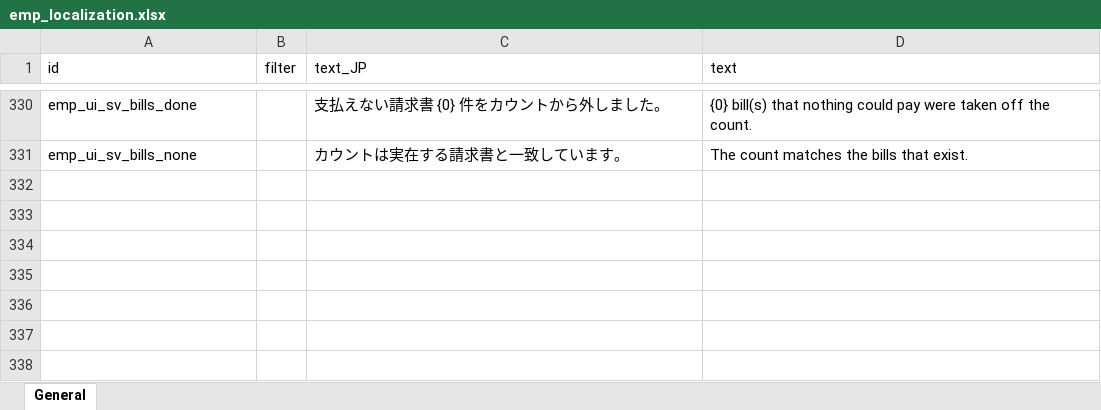
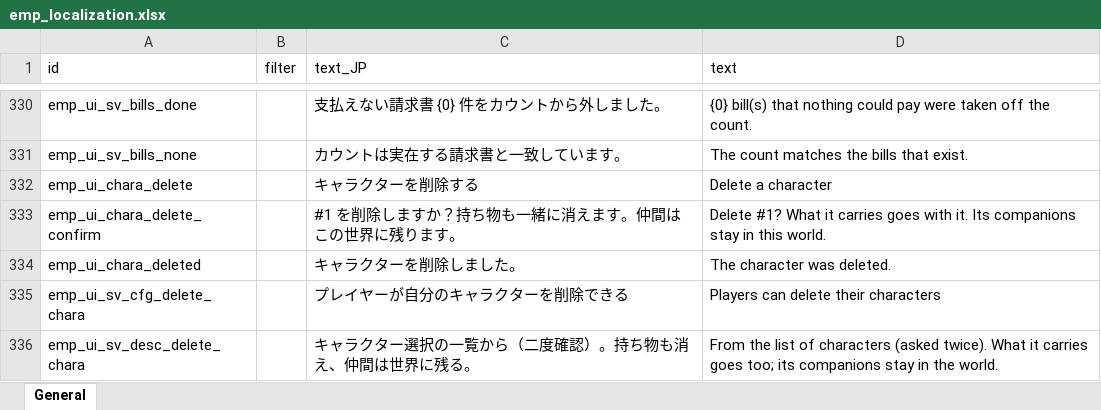
Before and after one commit to devmarcpro/elin-together, an Excel workbook: package/LangMod/EN/emp_localization.xlsx, sheet General, drawn as a sheet; only a part is shown, gaps mark what is left out; values as stored, in another font and other column widths than the file's, no borders; the diff names each change by its address in the sheet, - before the commit and + after, or states it on an @@ line.

```diff
--- a/package/LangMod/EN/emp_localization.xlsx (sheet General)
+++ b/package/LangMod/EN/emp_localization.xlsx (sheet General)
+row 332: emp_ui_chara_delete |  | キャラクターを削除する | Delete a character
+row 333: emp_ui_chara_delete_confirm |  | #1 を削除しますか？持ち物も一緒に消えます。仲間はこの世界に残ります。 | Delete #1? What it carries goes with it. Its companions stay in this world.
+row 334: emp_ui_chara_deleted |  | キャラクターを削除しました。 | The character was deleted.
+row 335: emp_ui_sv_cfg_delete_chara |  | プレイヤーが自分のキャラクターを削除できる | Players can delete their characters
+row 336: emp_ui_sv_desc_delete_chara |  | キャラクター選択の一覧から（二度確認）。持ち物も消え、仲間は世界に残る。 | From the list of characters (asked twice). What it carries goes too; its companions stay in the world.
```
Also changed, not shown: 13 other files.
